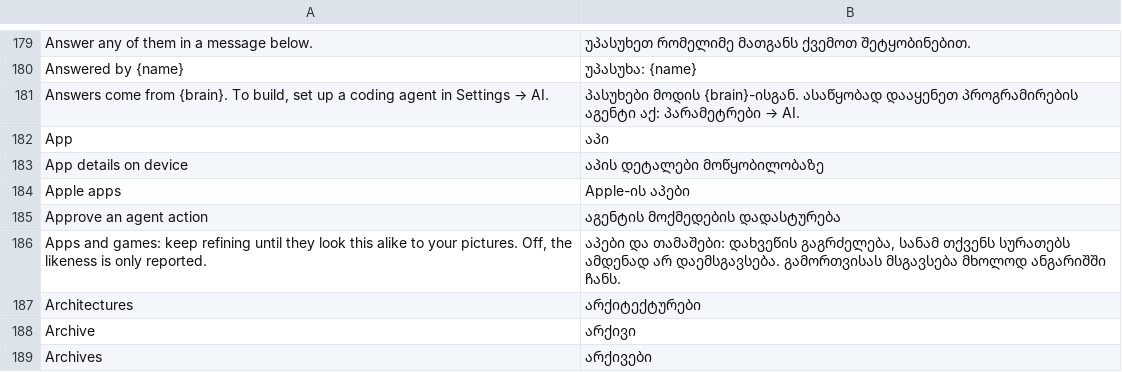
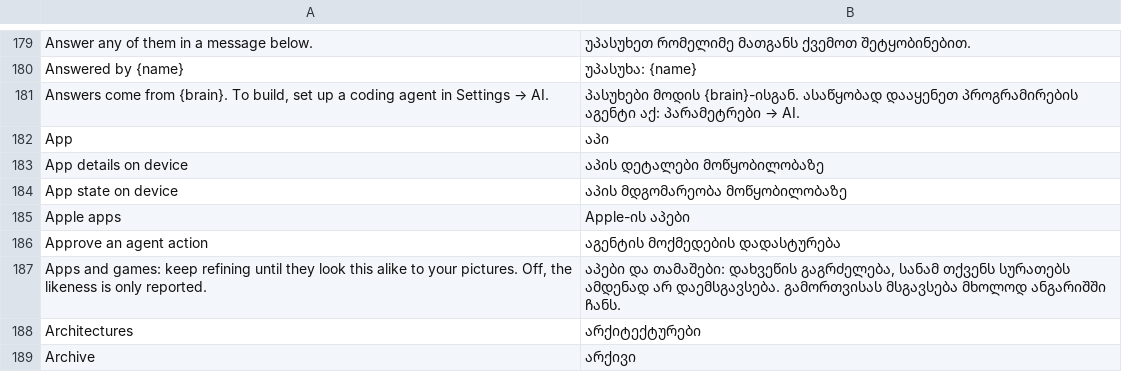
Before and after one commit to mateussmeneses/craft-anything-mobile, a TSV file: crates/ui-egui/src/i18n/ka.tsv, drawn as a sheet; only a part is shown, gaps mark what is left out; the shorter side is filled out with more unchanged rows; the diff names each change by its address in the sheet, - before the commit and + after, or states it on an @@ line.

```diff
--- a/crates/ui-egui/src/i18n/ka.tsv
+++ b/crates/ui-egui/src/i18n/ka.tsv
+row 184: App state on device | აპის მდგომარეობა მოწყობილობაზე
```
Also changed, not shown: crates/ui-egui/src/i18n/es.tsv, crates/ui-egui/src/i18n/it.tsv, 20 other files.
